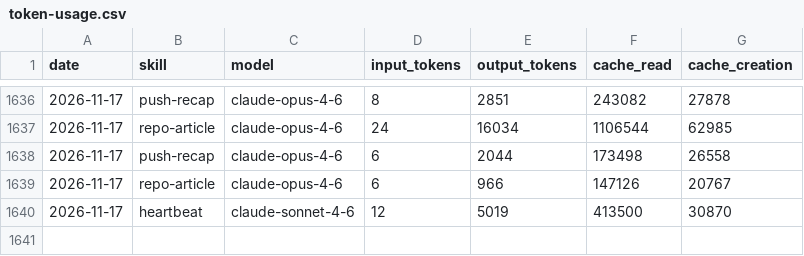
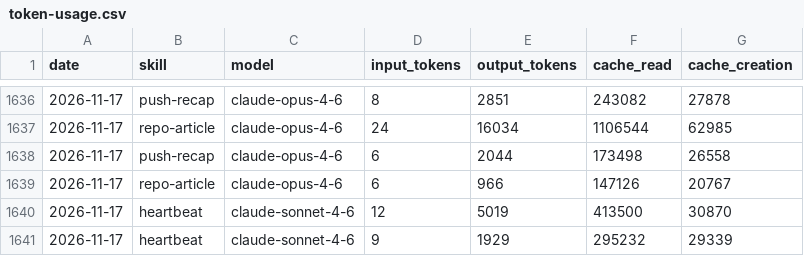
Before and after one commit to AITOBIAS04/CHORUS, a CSV file: memory/token-usage.csv, drawn as a sheet; only a part is shown, gaps mark what is left out.

Commit message:
chore(heartbeat): auto-commit 2026-11-17

```diff
--- a/memory/token-usage.csv
+++ b/memory/token-usage.csv
@@ -1640 +1640,2 @@ date,skill,model,input_tokens,output_tokens,cache_read,cache_creation
 2026-11-17,heartbeat,claude-sonnet-4-6,12,5019,413500,30870
+2026-11-17,heartbeat,claude-sonnet-4-6,9,1929,295232,29339
```
Also changed, not shown: 2 other files.
